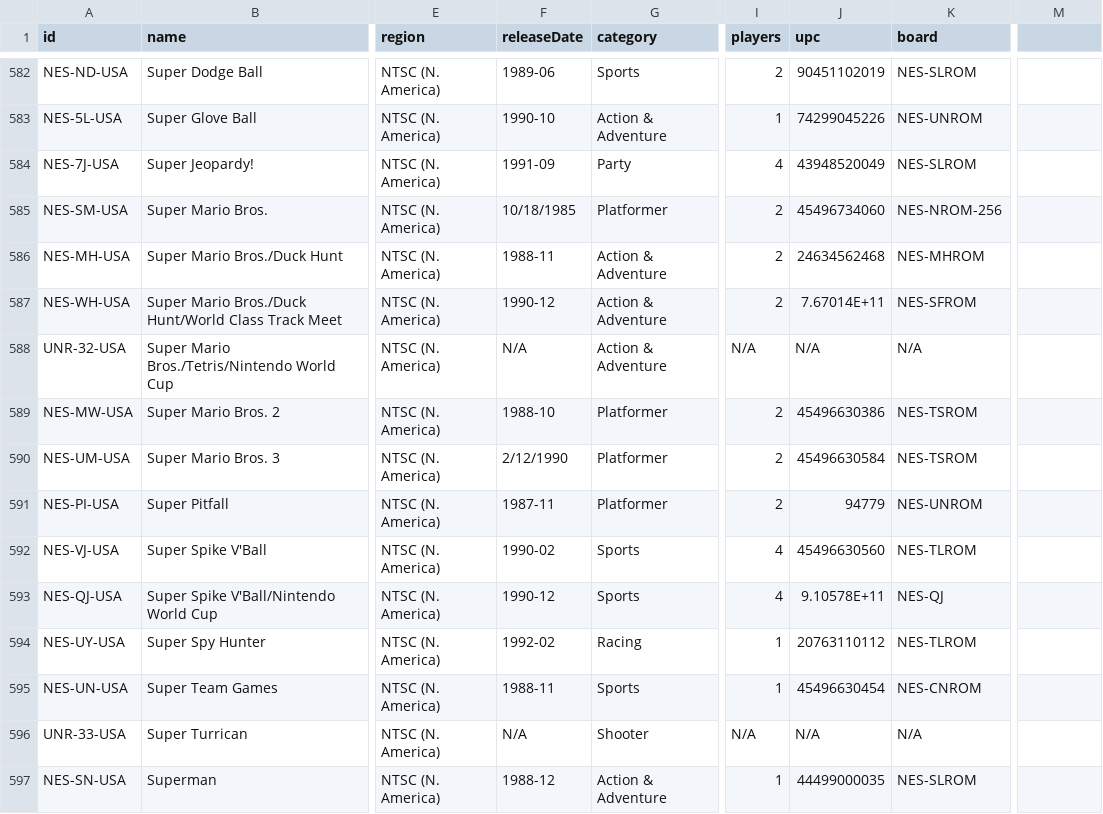
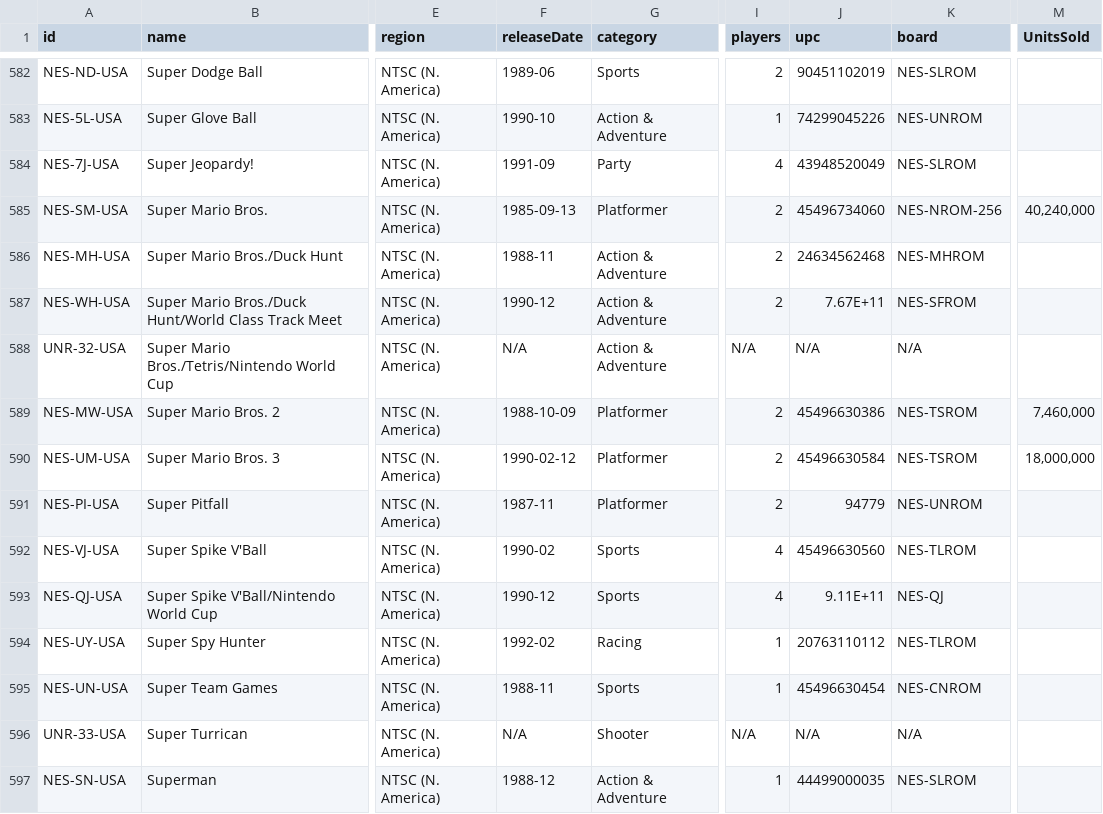
Before and after one commit to henwr123/nes-catalog, a CSV file: src/app/data/NES Games.csv, drawn as a sheet; only a part is shown, gaps mark what is left out; the diff covers the shown part only; the diff names each change by its address in the sheet, - before the commit and + after, or states it on an @@ line.

Commit message:
Added units sold

```diff
--- a/src/app/data/NES Games.csv
+++ b/src/app/data/NES Games.csv
-M1: (empty)
+M1: UnitsSold
-F585 (releaseDate): 10/18/1985
+F585 (releaseDate): 1985-09-13
-M585 (UnitsSold): (empty)
+M585 (UnitsSold): 40,240,000
-J587 (upc): 7.67014E+11
+J587 (upc): 7.67E+11
-F589 (releaseDate): 1988-10
+F589 (releaseDate): 1988-10-09
-M589 (UnitsSold): (empty)
+M589 (UnitsSold): 7,460,000
-F590 (releaseDate): 2/12/1990
+F590 (releaseDate): 1990-02-12
-M590 (UnitsSold): (empty)
+M590 (UnitsSold): 18,000,000
-J593 (upc): 9.10578E+11
+J593 (upc): 9.11E+11
```
Also changed, not shown: 158 edited cells elsewhere in this file.
